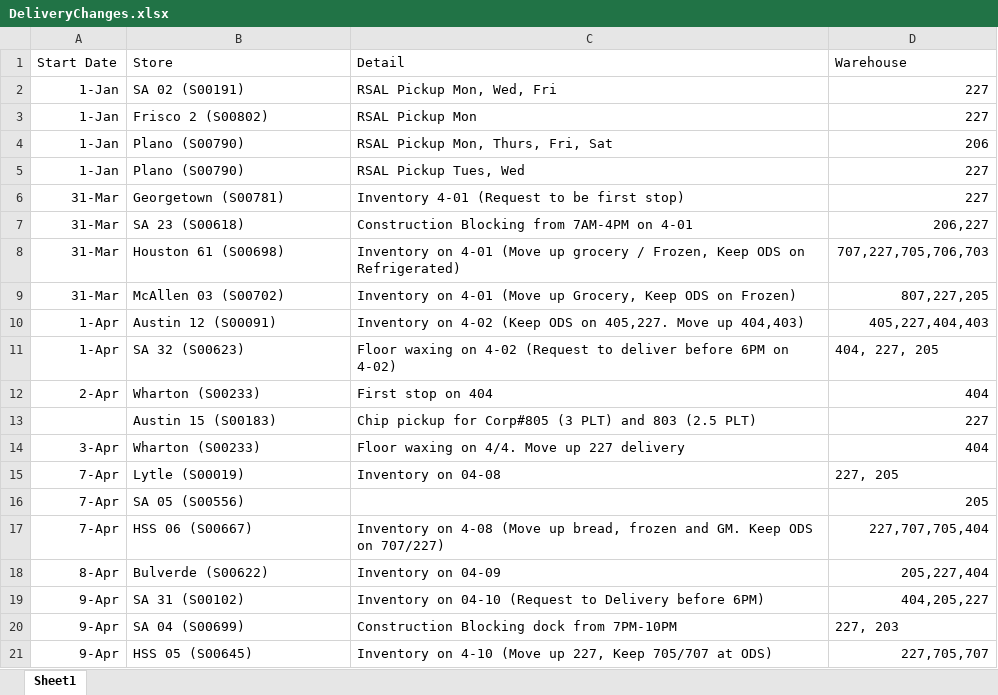
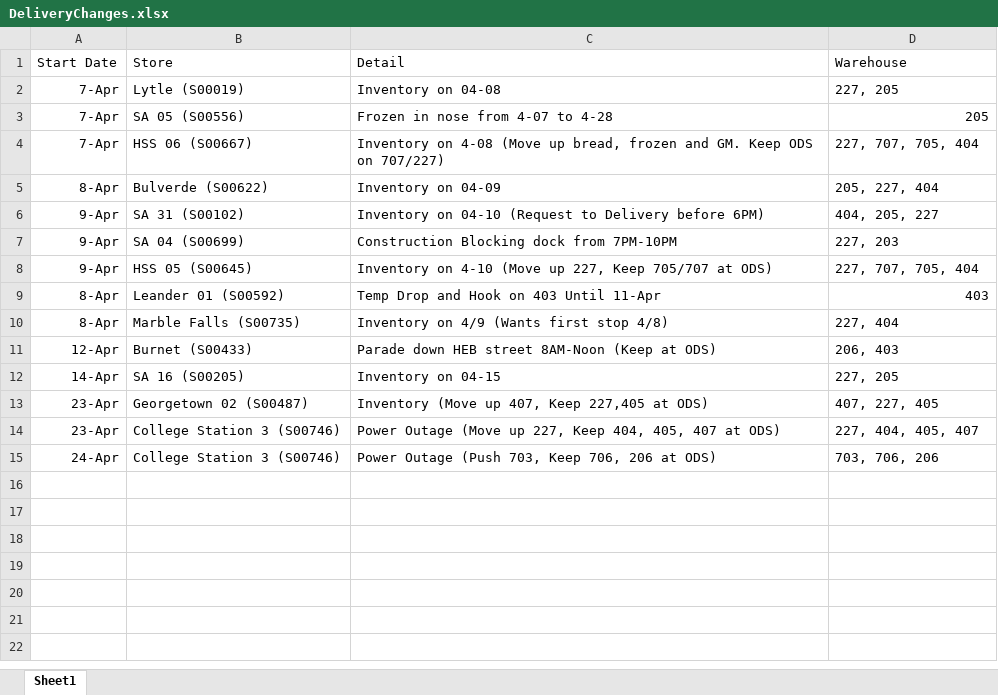
Before and after one commit to jessebailey1985/Workresources, an Excel workbook: DeliveryChanges.xlsx, sheet Sheet1, drawn as a sheet; values as stored, in another font and other column widths than the file's, no borders; removed rows and columns are numbered as before the commit, all else as after; the diff names each change by its address in the sheet, - before the commit and + after, or states it on an @@ line.

Commit message:
Replaced file 'DeliveryChanges.xlsx' with updated content

```diff
--- a/DeliveryChanges.xlsx (sheet Sheet1)
+++ b/DeliveryChanges.xlsx (sheet Sheet1)
-row 2: 1-Jan | SA 02 (S00191) | RSAL Pickup Mon, Wed, Fri | 227
-row 3: 1-Jan | Frisco 2 (S00802) | RSAL Pickup Mon | 227
-row 4: 1-Jan | Plano (S00790) | RSAL Pickup Mon, Thurs, Fri, Sat | 206
-row 5: 1-Jan | Plano (S00790) | RSAL Pickup Tues, Wed | 227
-row 6: 31-Mar | Georgetown (S00781) | Inventory 4-01 (Request to be first stop) | 227
-row 7: 31-Mar | SA 23 (S00618) | Construction Blocking from 7AM-4PM on 4-01 | 206,227
-row 8: 31-Mar | Houston 61 (S00698) | Inventory on 4-01 (Move up grocery / Frozen, Keep ODS on Refrigerated) | 707,227,705,706,703
-row 9: 31-Mar | McAllen 03 (S00702) | Inventory on 4-01 (Move up Grocery, Keep ODS on Frozen) | 807,227,205
-row 10: 1-Apr | Austin 12 (S00091) | Inventory on 4-02 (Keep ODS on 405,227. Move up 404,403) | 405,227,404,403
-row 11: 1-Apr | SA 32 (S00623) | Floor waxing on 4-02 (Request to deliver before 6PM on 4-02) | 404, 227, 205
-row 12: 2-Apr | Wharton (S00233) | First stop on 404 | 404
-row 13:  | Austin 15 (S00183) | Chip pickup for Corp#805 (3 PLT) and 803 (2.5 PLT) | 227
-row 14: 3-Apr | Wharton (S00233) | Floor waxing on 4/4. Move up 227 delivery | 404
-C3 (Detail): (empty)
+C3 (Detail): Frozen in nose from 4-07 to 4-28
-D4 (Warehouse): 227,707,705,404
+D4 (Warehouse): 227, 707, 705, 404
-D5 (Warehouse): 205,227,404
+D5 (Warehouse): 205, 227, 404
-D6 (Warehouse): 404,205,227
+D6 (Warehouse): 404, 205, 227
-D8 (Warehouse): 227,705,707
+D8 (Warehouse): 227, 707, 705, 404
+row 9: 8-Apr | Leander 01 (S00592) | Temp Drop and Hook on 403 Until 11-Apr | 403
+row 10: 8-Apr | Marble Falls (S00735) | Inventory on 4/9 (Wants first stop 4/8) | 227, 404
+row 11: 12-Apr | Burnet (S00433) | Parade down HEB street 8AM-Noon (Keep at ODS) | 206, 403
+row 12: 14-Apr | SA 16 (S00205) | Inventory on 04-15 | 227, 205
+row 13: 23-Apr | Georgetown 02 (S00487) | Inventory (Move up 407, Keep 227,405 at ODS) | 407, 227, 405
+row 14: 23-Apr | College Station 3 (S00746) | Power Outage (Move up 227, Keep 404, 405, 407 at ODS) | 227, 404, 405, 407
+row 15: 24-Apr | College Station 3 (S00746) | Power Outage (Push 703, Keep 706, 206 at ODS) | 703, 706, 206
```
